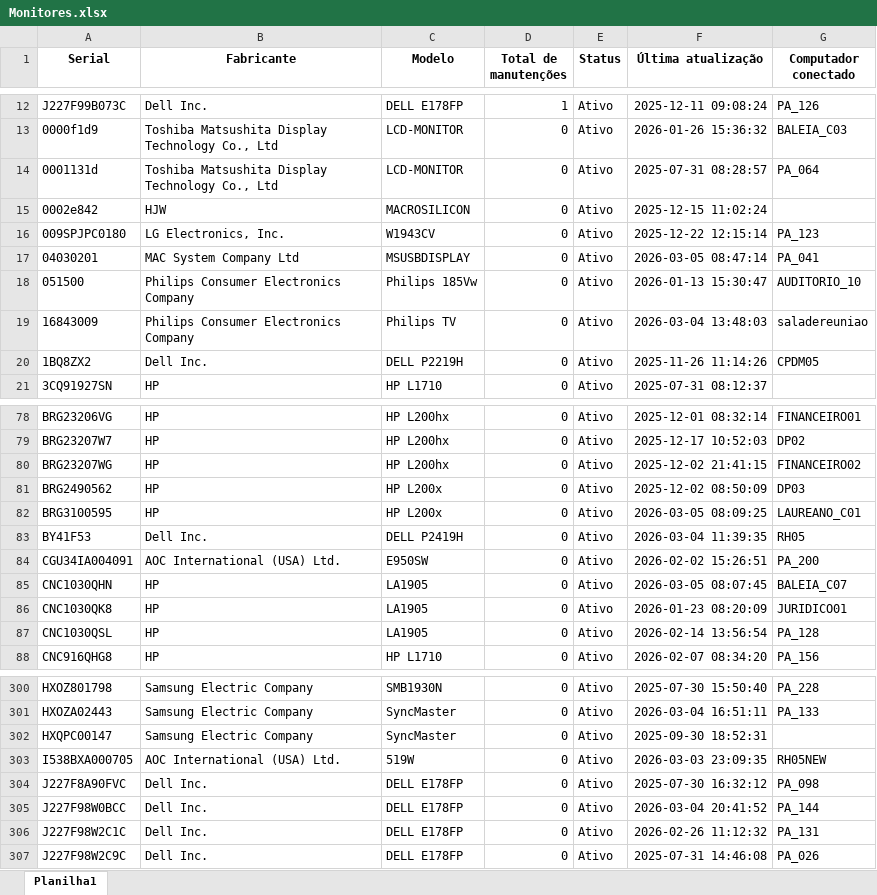
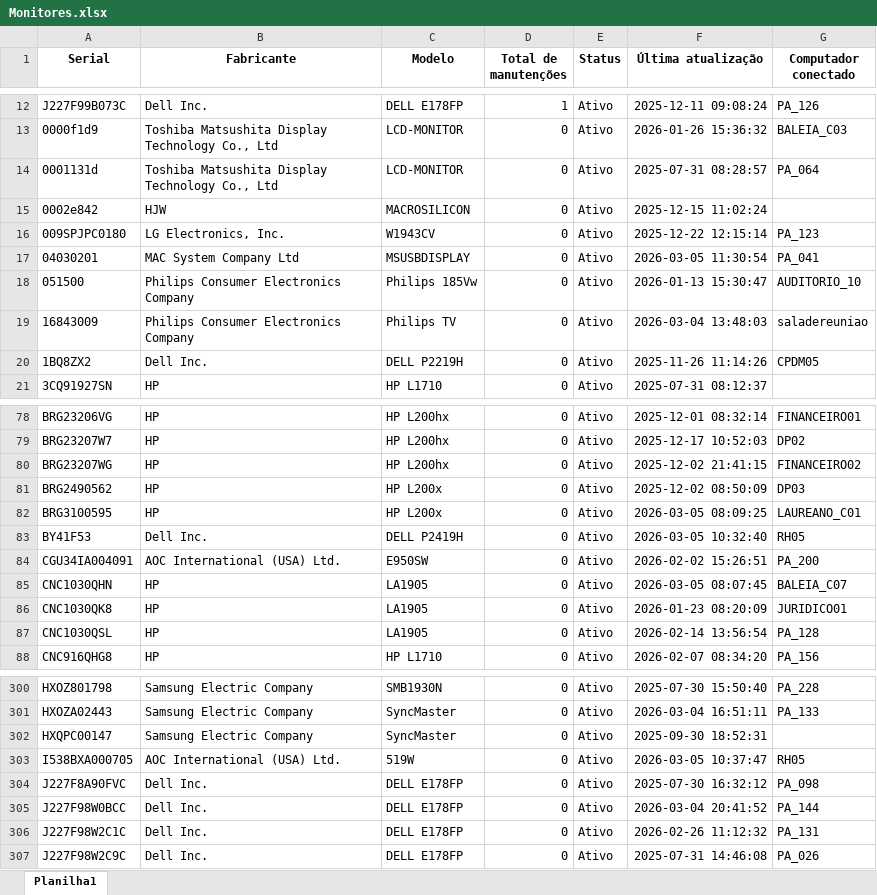
Before and after one commit to EstiloTlmk/export-relatorios-pbi, an Excel workbook: Monitores.xlsx, sheet Planilha1, drawn as a sheet; only a part is shown, gaps mark what is left out; values as stored, in another font and other column widths than the file's, no borders; the diff names each change by its address in the sheet, - before the commit and + after, or states it on an @@ line.

```diff
--- a/Monitores.xlsx (sheet Planilha1)
+++ b/Monitores.xlsx (sheet Planilha1)
-F17 (Última atualização): 2026-03-05 08:47:14
+F17 (Última atualização): 2026-03-05 11:30:54
-F83 (Última atualização): 2026-03-04 11:39:35
+F83 (Última atualização): 2026-03-05 10:32:40
-F303 (Última atualização): 2026-03-03 23:09:35
+F303 (Última atualização): 2026-03-05 10:37:47
-G303 (Computador conectado): RH05NEW
+G303 (Computador conectado): RH05
```
Also changed, not shown: Computadores.xlsx.
